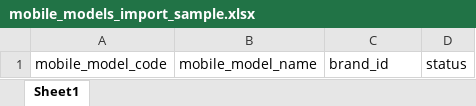
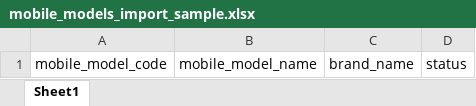
Before and after one commit to hisham-hsbr/fixancare, an Excel workbook: public/downloads/sample_excels/mobile_models_import_sample.xlsx, sheet Sheet1, drawn as a sheet; values as stored, in another font and other column widths than the file's, no borders; the diff names each change by its address in the sheet, - before the commit and + after, or states it on an @@ line.

```diff
--- a/public/downloads/sample_excels/mobile_models_import_sample.xlsx (sheet Sheet1)
+++ b/public/downloads/sample_excels/mobile_models_import_sample.xlsx (sheet Sheet1)
-C1: brand_id
+C1: brand_name
```
Also changed, not shown: 2 other files.
